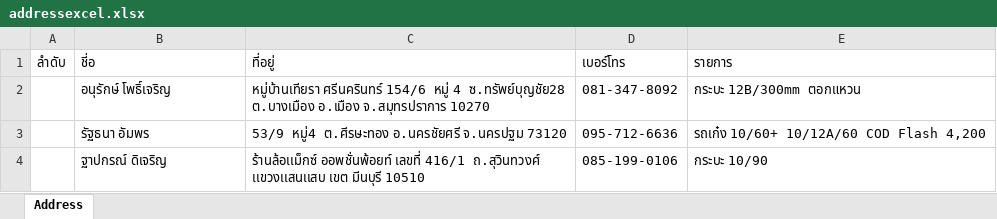
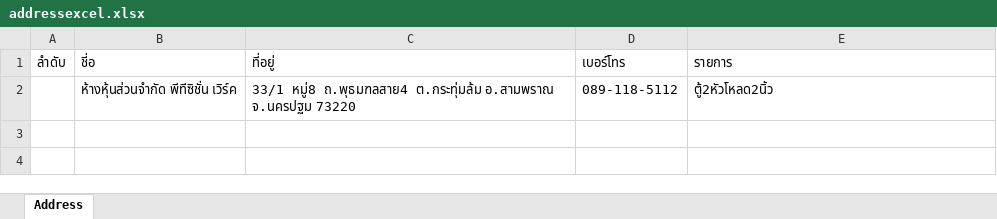
Before and after one commit to Itsarapa/ProlinkSticker, an Excel workbook: addressexcel.xlsx, sheet Address, drawn as a sheet; values as stored, in another font and other column widths than the file's, no borders; removed rows and columns are numbered as before the commit, all else as after; the diff names each change by its address in the sheet, - before the commit and + after, or states it on an @@ line.

Commit message:
Update addressexcel.xlsx

```diff
--- a/addressexcel.xlsx (sheet Address)
+++ b/addressexcel.xlsx (sheet Address)
-row 2:  | อนุรักษ์ โพธิ์เจริญ | หมู่บ้านเทียรา ศรีนครินทร์ 154/6 หมู่ 4 ซ.ทรัพย์บุญชัย28 ต.บางเมือง อ.เมือง จ.สมุทรปราการ 10270 | 081-347-8092 | กระบะ 12B/300mm ตอกแหวน
-row 3:  | รัฐธนา อัมพร | 53/9 หมู่4 ต.ศีรษะทอง อ.นครชัยศรี จ.นครปฐม 73120 | 095-712-6636 | รถเก๋ง 10/60+ 10/12A/60 COD Flash 4,200
-row 4:  | ฐาปกรณ์ ดิเจริญ | ร้านล้อเเม็กซ์ ออพชั่นพ้อยท์ เลขที่ 416/1 ถ.สุวินทวงศ์ เเขวงเเสนเเสบ เขต มีนบุรี 10510 | 085-199-0106 | กระบะ 10/90
+row 2:  | ห้างหุ้นส่วนจำกัด พีทีซิชั่น เวิร์ค | 33/1 หมู่8 ถ.พุธมฑลสาย4 ต.กระทุ่มล้ม อ.สามพราณ จ.นครปฐม 73220 | 089-118-5112 | ตู้2หัวโหลด2นิ้ว
```
